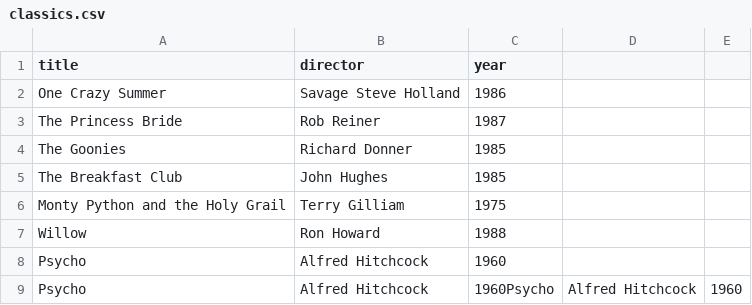
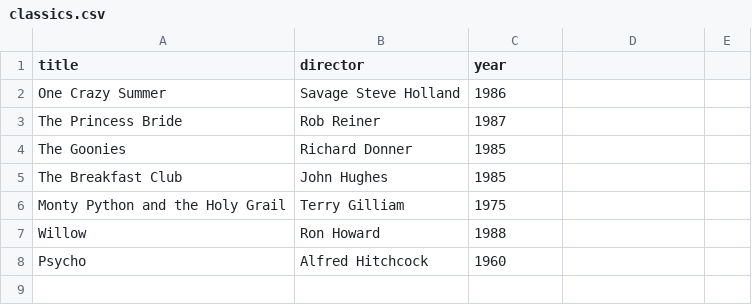
Before and after one commit to Sherloth/webflyx, a CSV file: classics.csv, drawn as a sheet; the diff names each change by its address in the sheet, - before the commit and + after, or states it on an @@ line.

Commit message:
once again

```diff
--- a/classics.csv
+++ b/classics.csv
-row 9: Psycho | Alfred Hitchcock | 1960Psycho | Alfred Hitchcock | 1960
```
